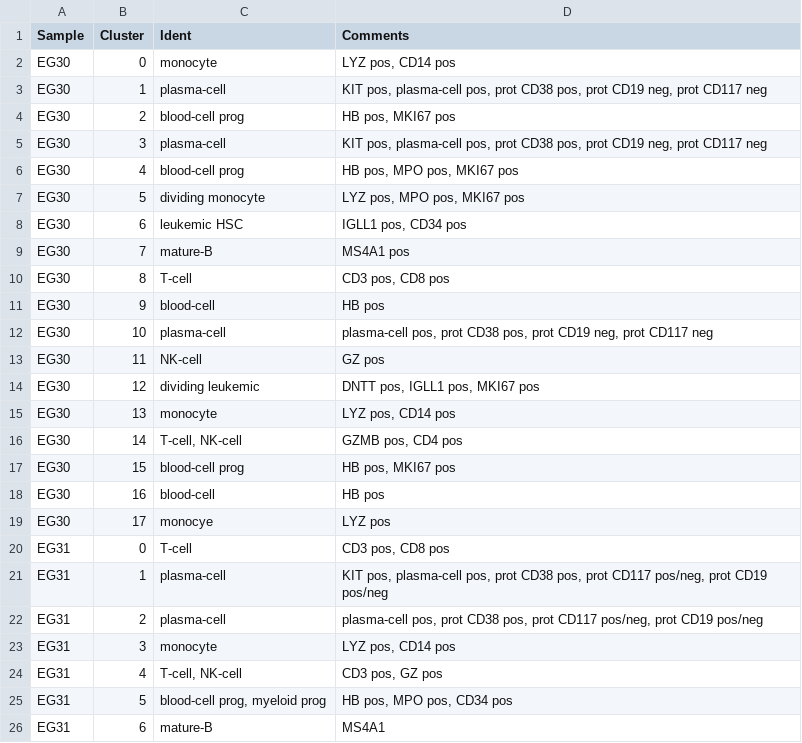
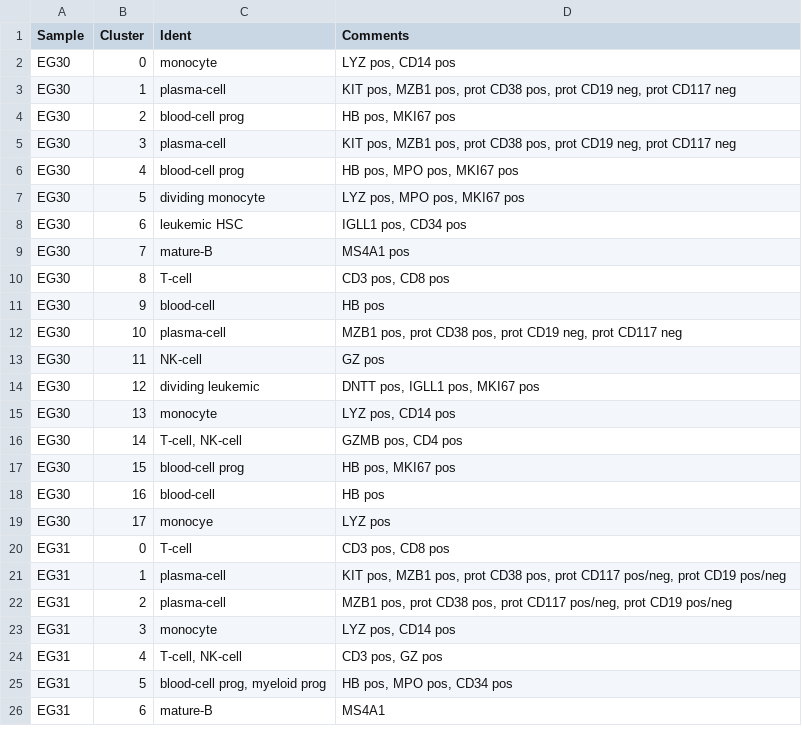
Before and after one commit to citrinehibiscus94/EG_notebooks, a TSV file: EG_notebooks_MM.tsv, drawn as a sheet; only a part is shown.

Commit message:
Update EG_notebooks_MM.tsv

```diff
--- a/EG_notebooks_MM.tsv
+++ b/EG_notebooks_MM.tsv
@@ -2,5 +2,5 @@ Sample	Cluster	Ident	Comments
 EG30	0	monocyte	LYZ pos, CD14 pos
-EG30	1	plasma-cell	KIT pos, plasma-cell pos, prot CD38 pos, prot CD19 neg, prot CD117 neg
+EG30	1	plasma-cell	KIT pos, MZB1 pos, prot CD38 pos, prot CD19 neg, prot CD117 neg
 EG30	2	blood-cell prog	HB pos, MKI67 pos
-EG30	3	plasma-cell	KIT pos, plasma-cell pos, prot CD38 pos, prot CD19 neg, prot CD117 neg
+EG30	3	plasma-cell	KIT pos, MZB1 pos, prot CD38 pos, prot CD19 neg, prot CD117 neg
 EG30	4	blood-cell prog	HB pos, MPO pos, MKI67 pos
@@ -11,3 +11,3 @@ EG30	8	T-cell	CD3 pos, CD8 pos
 EG30	9	blood-cell	HB pos
-EG30	10	plasma-cell	plasma-cell pos, prot CD38 pos, prot CD19 neg, prot CD117 neg
+EG30	10	plasma-cell	MZB1 pos, prot CD38 pos, prot CD19 neg, prot CD117 neg
 EG30	11	NK-cell	GZ pos
@@ -20,4 +20,4 @@ EG30	17	monocye	LYZ pos
 EG31	0	T-cell	CD3 pos, CD8 pos
-EG31	1	plasma-cell	KIT pos, plasma-cell pos, prot CD38 pos, prot CD117 pos/neg, prot CD19 pos/neg
-EG31	2	plasma-cell	plasma-cell pos, prot CD38 pos, prot CD117 pos/neg, prot CD19 pos/neg
+EG31	1	plasma-cell	KIT pos, MZB1 pos, prot CD38 pos, prot CD117 pos/neg, prot CD19 pos/neg
+EG31	2	plasma-cell	MZB1 pos, prot CD38 pos, prot CD117 pos/neg, prot CD19 pos/neg
 EG31	3	monocyte	LYZ pos, CD14 pos
```
